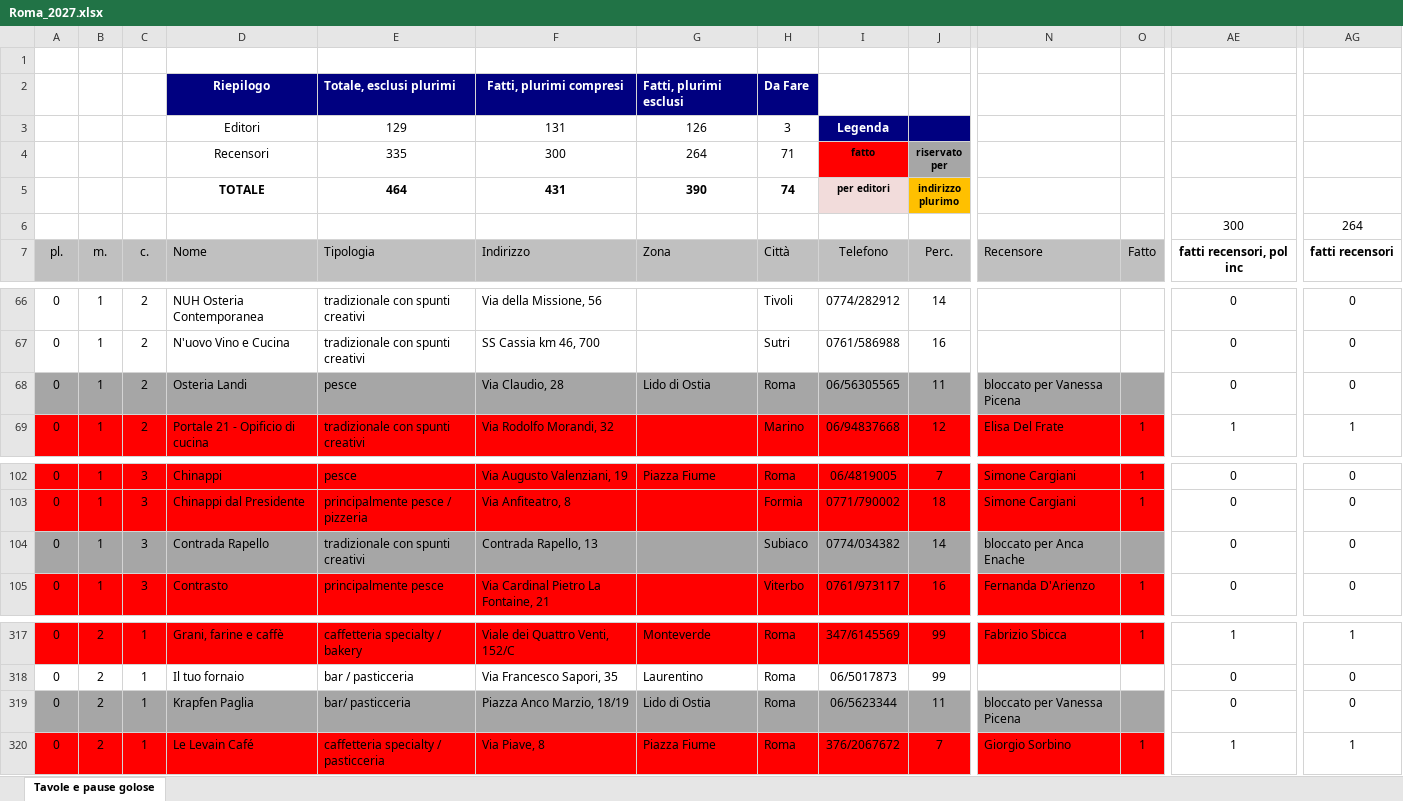
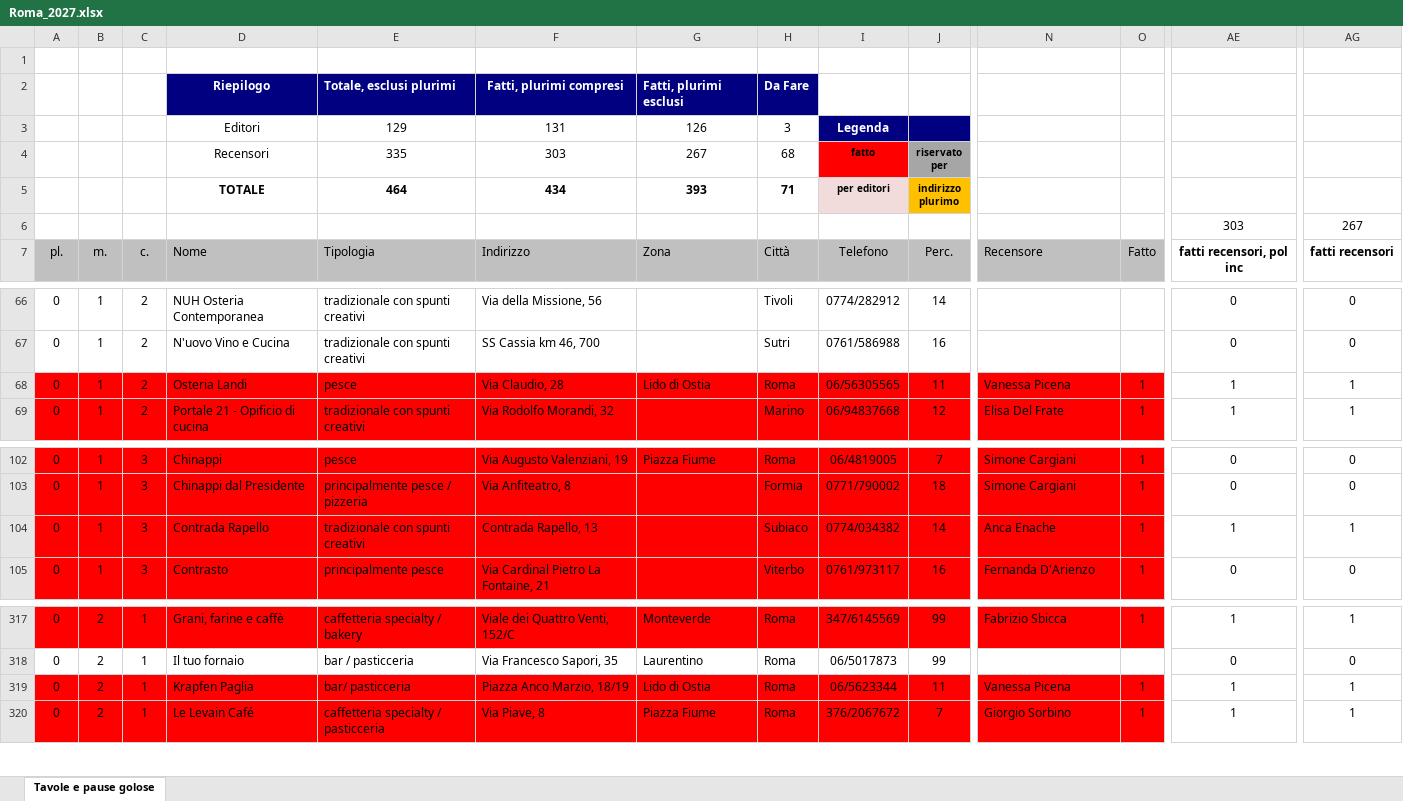
Before and after one commit to pecoraneraeditore/mappa-ristoranti, an Excel workbook: Roma_2027.xlsx, sheet Tavole e pause golose, drawn as a sheet; only a part is shown, gaps mark what is left out; values as stored, in another font and other column widths than the file's, no borders; the diff covers the shown part only; the diff names each change by its address in the sheet, - before the commit and + after, or states it on an @@ line.

```diff
--- a/Roma_2027.xlsx (sheet Tavole e pause golose)
+++ b/Roma_2027.xlsx (sheet Tavole e pause golose)
-F4: 300
+F4: 303
-G4: 264
+G4: 267
-H4: 71
+H4: 68
-F5: 431
+F5: 434
-G5: 390
+G5: 393
-H5: 74
+H5: 71
-AE6: 300
+AE6: 303
-AG6: 264
+AG6: 267
-A68:O68 fill: #A6A6A6
+A68:O68 fill: #FF0000
-N68: bloccato per Vanessa Picena
+N68: Vanessa Picena
-O68: (empty)
+O68: 1
-AE68: 0
+AE68: 1
-AG68: 0
+AG68: 1
-A104:O104 fill: #A6A6A6
+A104:O104 fill: #FF0000
-N104: bloccato per Anca Enache
+N104: Anca Enache
-O104: (empty)
+O104: 1
-AE104: 0
+AE104: 1
-AG104: 0
+AG104: 1
-A319:O319 fill: #A6A6A6
+A319:O319 fill: #FF0000
-N319: bloccato per Vanessa Picena
+N319: Vanessa Picena
-O319: (empty)
+O319: 1
-AE319: 0
+AE319: 1
-AG319: 0
+AG319: 1
```
Also changed, not shown: cell formats elsewhere in this sheet, Milano_2027.xlsx, 3 other files.
